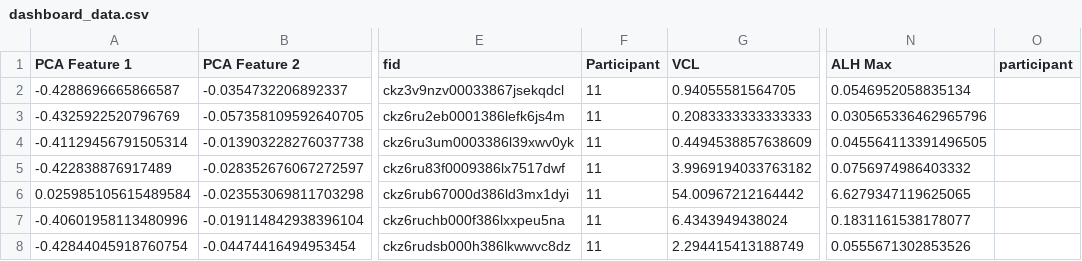
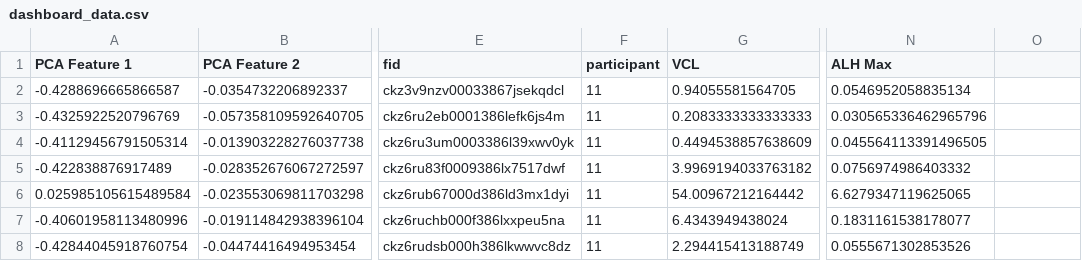
Before and after one commit to juliannalamm/Portfolio, a CSV file: public/data/dashboard_data.csv, drawn as a sheet; only a part is shown, gaps mark what is left out; the diff names each change by its address in the sheet, - before the commit and + after, or states it on an @@ line.

Commit message:
added participant and fid to tooltip, created Dashboard component

```diff
--- a/public/data/dashboard_data.csv
+++ b/public/data/dashboard_data.csv
-F1: Participant
+F1: participant
-O1: participant
+O1: (empty)
```
Also changed, not shown: 4 other files.
